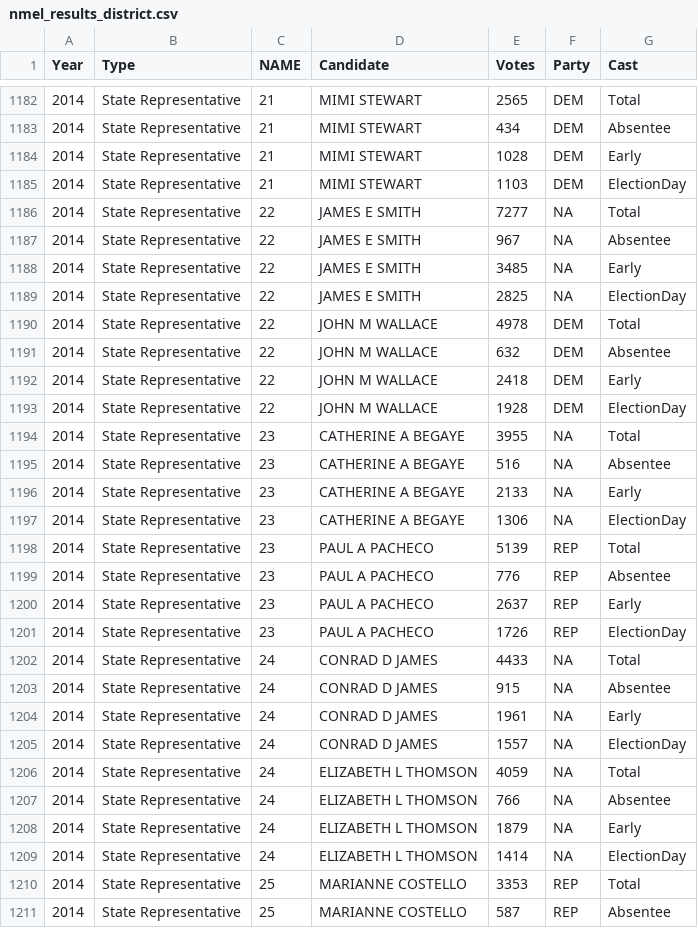
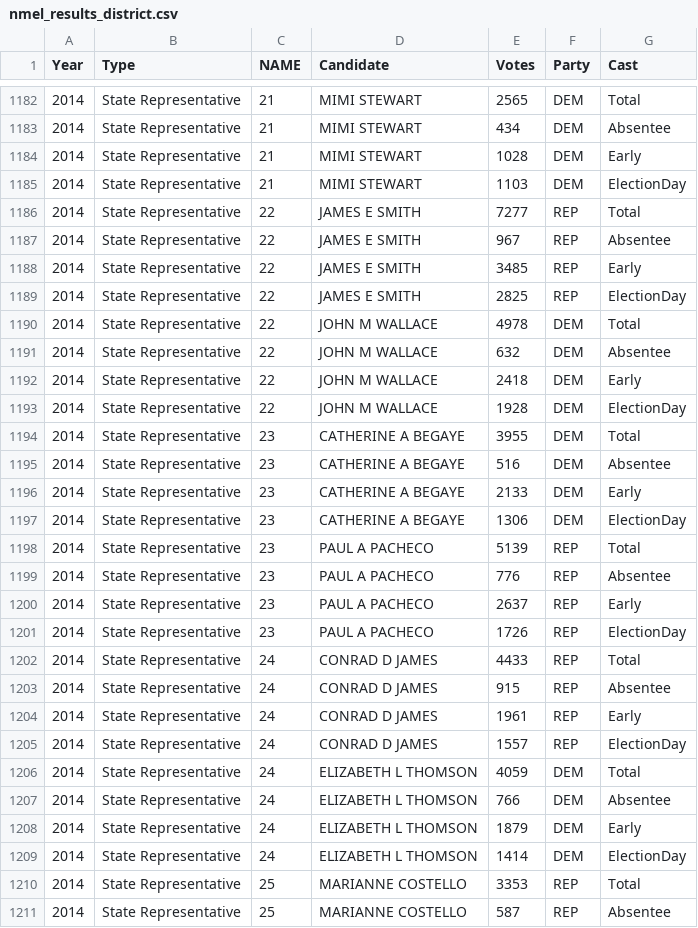
Before and after one commit to jaytimm/nmelectiondatr, a CSV file: nmelection_tables/CSVs/nmel_results_district.csv, drawn as a sheet; only a part is shown, gaps mark what is left out; the diff covers the shown part only.

```diff
--- a/nmelection_tables/CSVs/nmel_results_district.csv
+++ b/nmelection_tables/CSVs/nmel_results_district.csv
@@ -1185,6 +1185,6 @@
 "2014","State Representative","21","MIMI STEWART",1103,"DEM","ElectionDay"
-"2014","State Representative","22","JAMES E SMITH",7277,NA,"Total"
-"2014","State Representative","22","JAMES E SMITH",967,NA,"Absentee"
-"2014","State Representative","22","JAMES E SMITH",3485,NA,"Early"
-"2014","State Representative","22","JAMES E SMITH",2825,NA,"ElectionDay"
+"2014","State Representative","22","JAMES E SMITH",7277,"REP","Total"
+"2014","State Representative","22","JAMES E SMITH",967,"REP","Absentee"
+"2014","State Representative","22","JAMES E SMITH",3485,"REP","Early"
+"2014","State Representative","22","JAMES E SMITH",2825,"REP","ElectionDay"
 "2014","State Representative","22","JOHN M WALLACE",4978,"DEM","Total"
@@ -1193,6 +1193,6 @@
 "2014","State Representative","22","JOHN M WALLACE",1928,"DEM","ElectionDay"
-"2014","State Representative","23","CATHERINE A BEGAYE",3955,NA,"Total"
-"2014","State Representative","23","CATHERINE A BEGAYE",516,NA,"Absentee"
-"2014","State Representative","23","CATHERINE A BEGAYE",2133,NA,"Early"
-"2014","State Representative","23","CATHERINE A BEGAYE",1306,NA,"ElectionDay"
+"2014","State Representative","23","CATHERINE A BEGAYE",3955,"DEM","Total"
+"2014","State Representative","23","CATHERINE A BEGAYE",516,"DEM","Absentee"
+"2014","State Representative","23","CATHERINE A BEGAYE",2133,"DEM","Early"
+"2014","State Representative","23","CATHERINE A BEGAYE",1306,"DEM","ElectionDay"
 "2014","State Representative","23","PAUL A PACHECO",5139,"REP","Total"
@@ -1201,10 +1201,10 @@
 "2014","State Representative","23","PAUL A PACHECO",1726,"REP","ElectionDay"
-"2014","State Representative","24","CONRAD D JAMES",4433,NA,"Total"
-"2014","State Representative","24","CONRAD D JAMES",915,NA,"Absentee"
-"2014","State Representative","24","CONRAD D JAMES",1961,NA,"Early"
-"2014","State Representative","24","CONRAD D JAMES",1557,NA,"ElectionDay"
-"2014","State Representative","24","ELIZABETH L THOMSON",4059,NA,"Total"
-"2014","State Representative","24","ELIZABETH L THOMSON",766,NA,"Absentee"
-"2014","State Representative","24","ELIZABETH L THOMSON",1879,NA,"Early"
-"2014","State Representative","24","ELIZABETH L THOMSON",1414,NA,"ElectionDay"
+"2014","State Representative","24","CONRAD D JAMES",4433,"REP","Total"
+"2014","State Representative","24","CONRAD D JAMES",915,"REP","Absentee"
+"2014","State Representative","24","CONRAD D JAMES",1961,"REP","Early"
+"2014","State Representative","24","CONRAD D JAMES",1557,"REP","ElectionDay"
+"2014","State Representative","24","ELIZABETH L THOMSON",4059,"DEM","Total"
+"2014","State Representative","24","ELIZABETH L THOMSON",766,"DEM","Absentee"
+"2014","State Representative","24","ELIZABETH L THOMSON",1879,"DEM","Early"
+"2014","State Representative","24","ELIZABETH L THOMSON",1414,"DEM","ElectionDay"
 "2014","State Representative","25","MARIANNE COSTELLO",3353,"REP","Total"
```
Also changed, not shown: 108 edited cells elsewhere in this file, nmelection_tables/CSVs/nmel_results_county.csv, 4 other files.
